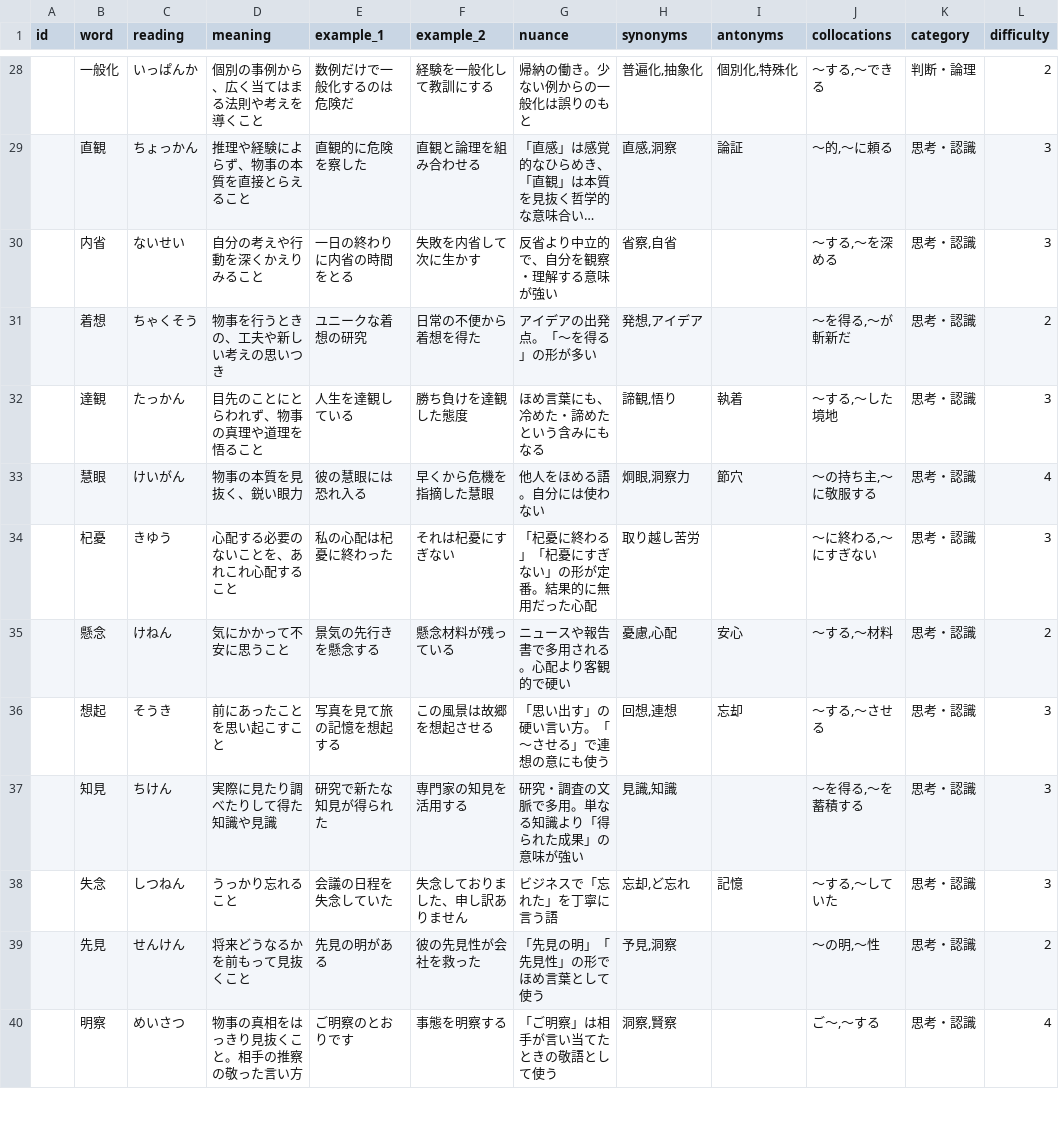
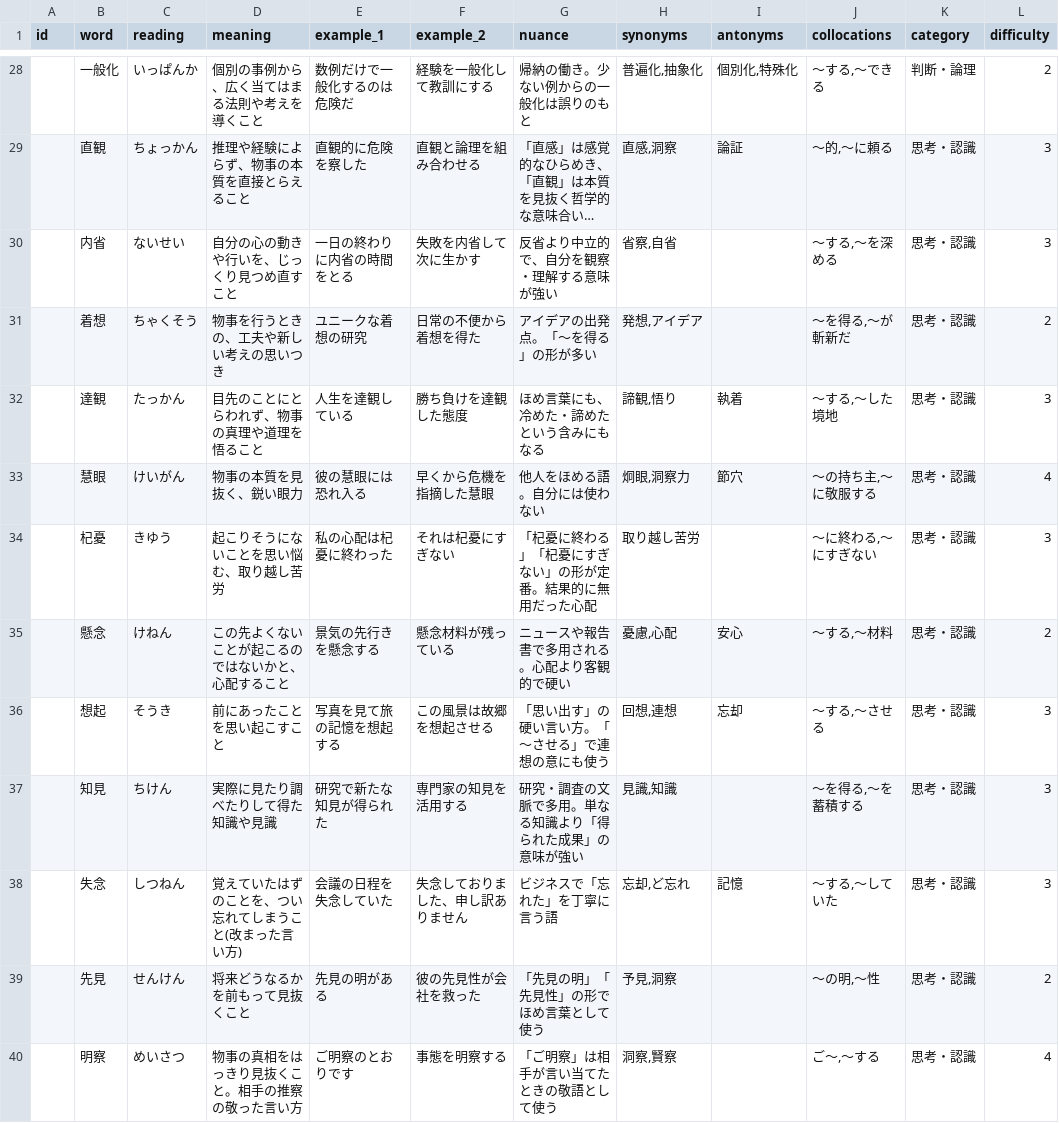
Before and after one commit to Sho-itf/Vorge, a CSV file: csv/add_2026-11.csv, drawn as a sheet; only a part is shown, gaps mark what is left out; long unchanged cells end in …; the diff covers the shown part only; the diff names each change by its address in the sheet, - before the commit and + after, or states it on an @@ line.

```diff
--- a/csv/add_2026-11.csv
+++ b/csv/add_2026-11.csv
-D30 (meaning): 自分の考えや行動を深くかえりみること
+D30 (meaning): 自分の心の動きや行いを、じっくり見つめ直すこと
-D34 (meaning): 心配する必要のないことを、あれこれ心配すること
+D34 (meaning): 起こりそうにないことを思い悩む、取り越し苦労
-D35 (meaning): 気にかかって不安に思うこと
+D35 (meaning): この先よくないことが起こるのではないかと、心配すること
-D38 (meaning): うっかり忘れること
+D38 (meaning): 覚えていたはずのことを、つい忘れてしまうこと(改まった言い方)
```
Also changed, not shown: 21 edited cells elsewhere in this file.
